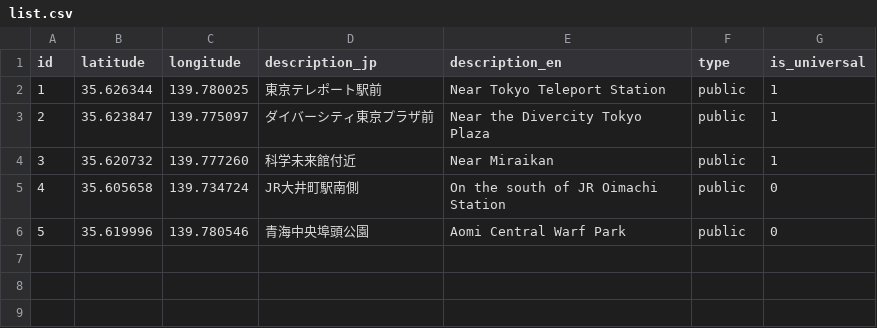
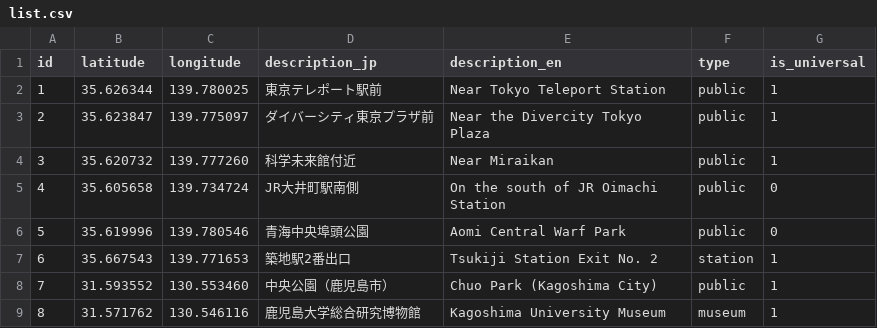
Before and after one commit to soramichi/universal_restrooms, a CSV file: list.csv, drawn as a sheet.

Commit message:
add a few

```diff
--- a/list.csv
+++ b/list.csv
@@ -6 +6,4 @@ id,latitude,longitude,description_jp,description_en,type,is_universal
 5,35.619996,139.780546,青海中央埠頭公園,Aomi Central Warf Park,public,0
+6,35.667543,139.771653,築地駅2番出口,Tsukiji Station Exit No. 2,station,1
+7,31.593552,130.553460,中央公園（鹿児島市）,Chuo Park (Kagoshima City),public,1
+8,31.571762,130.546116,鹿児島大学総合研究博物館,Kagoshima University Museum,museum,1
```
